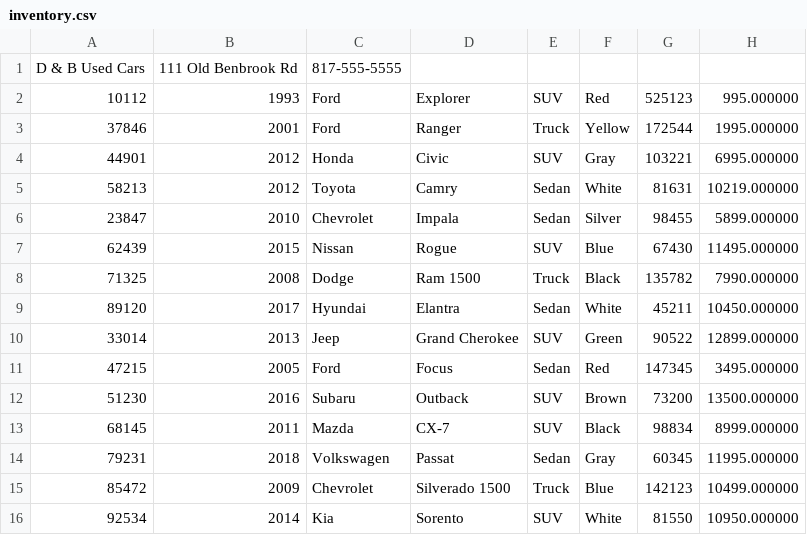
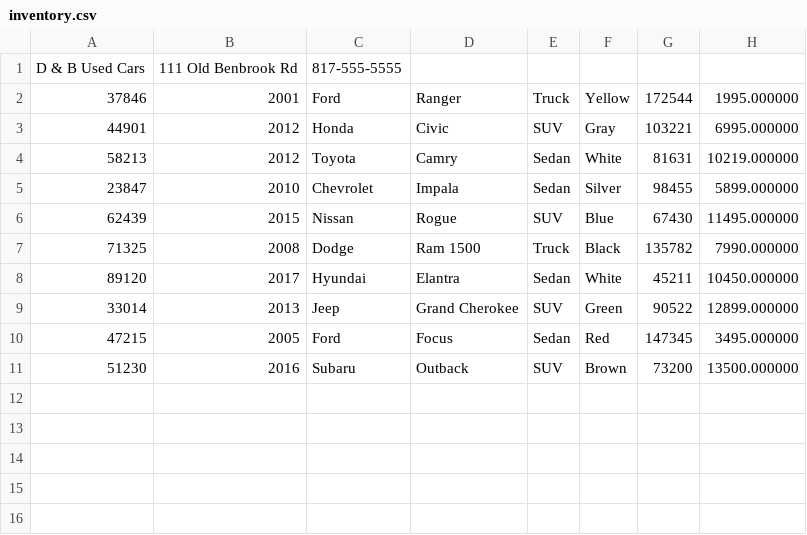
Before and after one commit to nancybishwakarma/workshopFive_carDealershipOOP, a CSV file: inventory.csv, drawn as a sheet; the diff names each change by its address in the sheet, - before the commit and + after, or states it on an @@ line.

```diff
--- a/inventory.csv
+++ b/inventory.csv
-row 2: 10112 | 1993 | Ford | Explorer | SUV | Red | 525123 | 995.000000
-row 13: 68145 | 2011 | Mazda | CX-7 | SUV | Black | 98834 | 8999.000000
-row 14: 79231 | 2018 | Volkswagen | Passat | Sedan | Gray | 60345 | 11995.000000
-row 15: 85472 | 2009 | Chevrolet | Silverado 1500 | Truck | Blue | 142123 | 10499.000000
-row 16: 92534 | 2014 | Kia | Sorento | SUV | White | 81550 | 10950.000000
```
Also changed, not shown: 7 other files.
